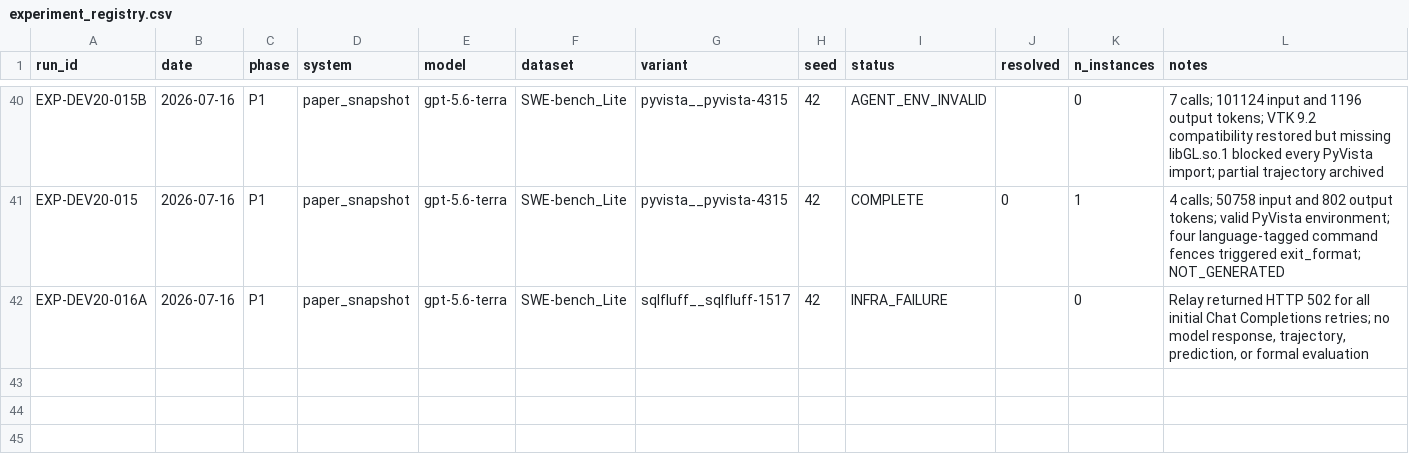
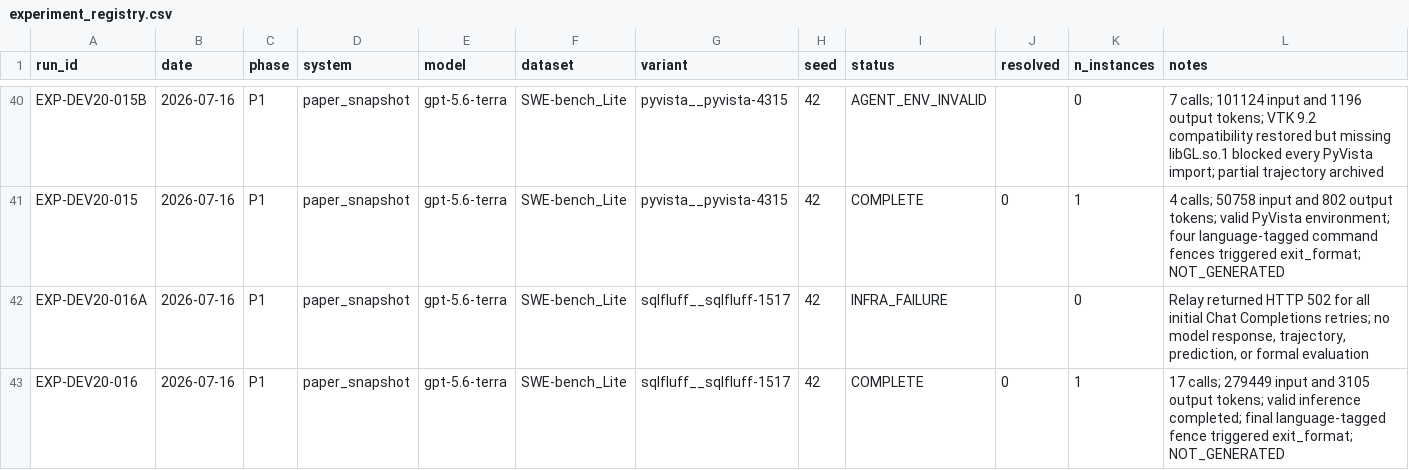
Before and after one commit to GeYugong/sweagent-reproduction, a CSV file: logs/experiment_registry.csv, drawn as a sheet; only a part is shown, gaps mark what is left out.

Commit message:
docs(results): record SQLFluff format exit

```diff
--- a/logs/experiment_registry.csv
+++ b/logs/experiment_registry.csv
@@ -42 +42,2 @@ EXP-DEV20-015,2026-07-16,P1,paper_snapshot,gpt-5.6-terra,SWE-bench_Lite,pyvista_
 EXP-DEV20-016A,2026-07-16,P1,paper_snapshot,gpt-5.6-terra,SWE-bench_Lite,sqlfluff__sqlfluff-1517,42,INFRA_FAILURE,,0,"Relay returned HTTP 502 for all initial Chat Completions retries; no model response, trajectory, prediction, or formal evaluation"
+EXP-DEV20-016,2026-07-16,P1,paper_snapshot,gpt-5.6-terra,SWE-bench_Lite,sqlfluff__sqlfluff-1517,42,COMPLETE,0,1,"17 calls; 279449 input and 3105 output tokens; valid inference completed; final language-tagged fence triggered exit_format; NOT_GENERATED"
```
Also changed, not shown: 2 other files.
